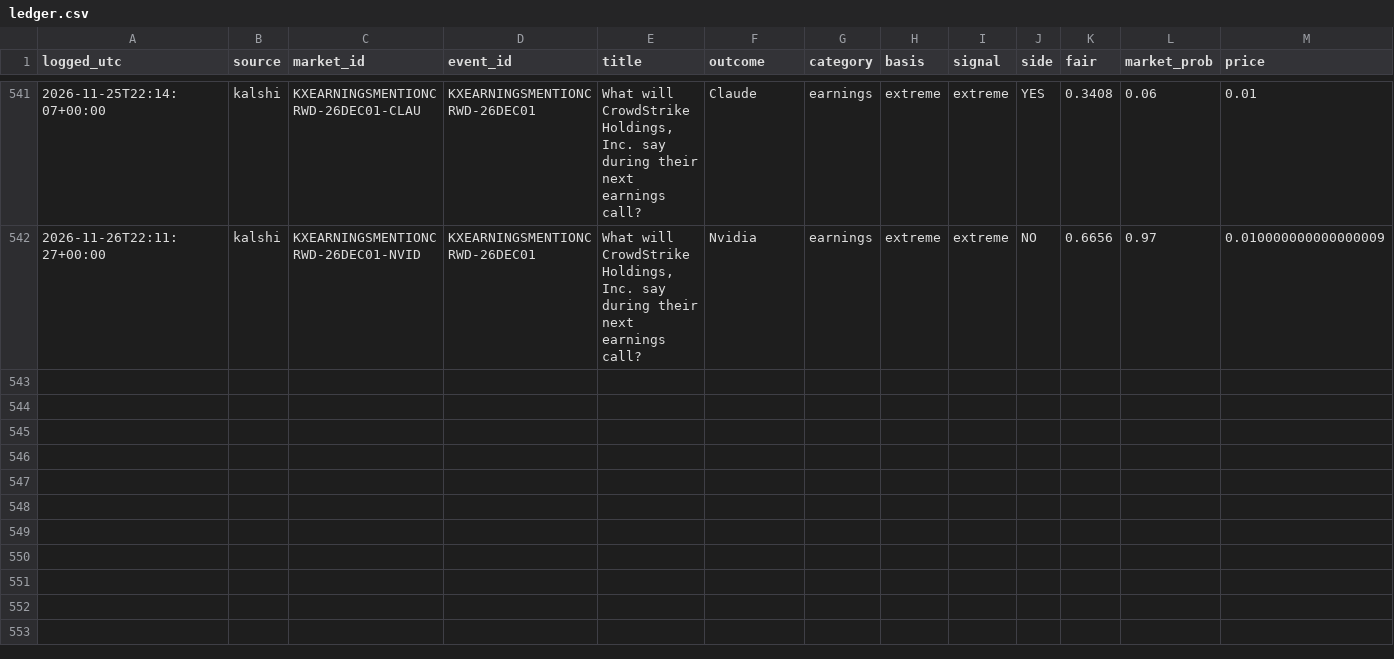
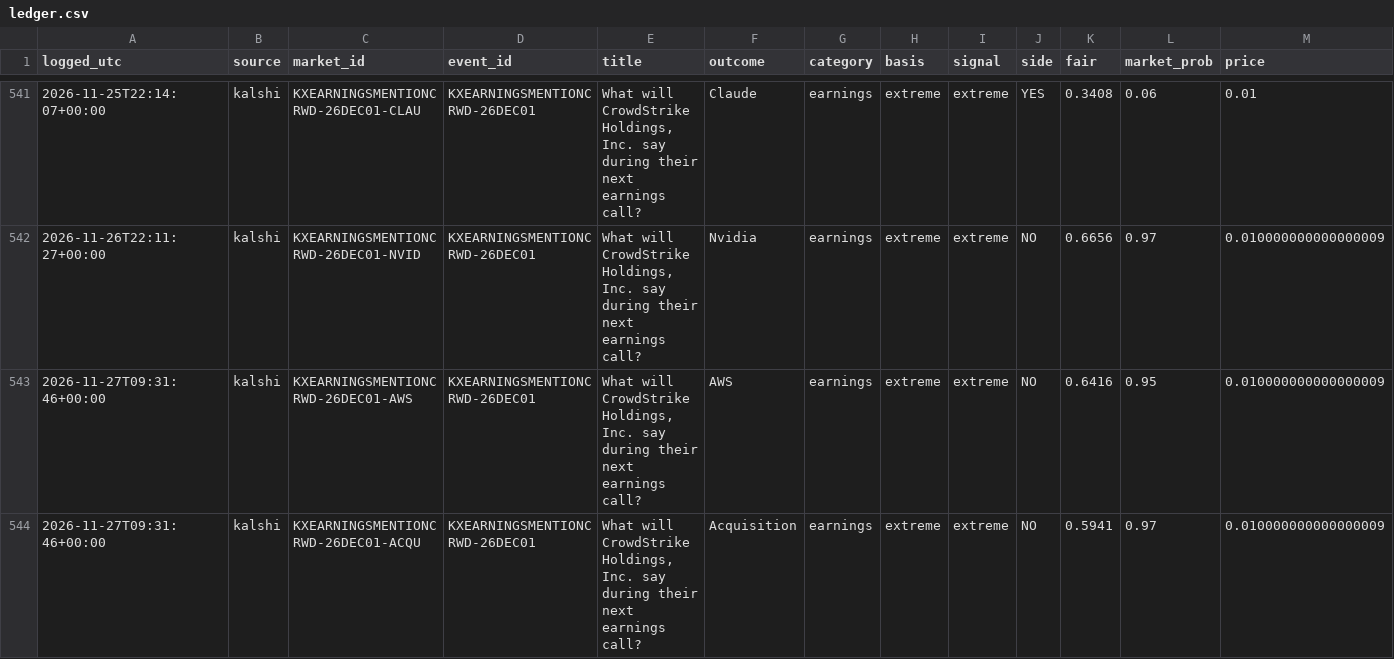
Before and after one commit to cj1234cj/markets, a CSV file: data/ledger.csv, drawn as a sheet; only a part is shown, gaps mark what is left out; rows hold the shown columns only; the diff names each change by its address in the sheet, - before the commit and + after, or states it on an @@ line.

```diff
--- a/data/ledger.csv
+++ b/data/ledger.csv
+row 543: 2026-11-27T09:31:46+00:00 | kalshi | KXEARNINGSMENTIONCRWD-26DEC01-AWS | KXEARNINGSMENTIONCRWD-26DEC01 | What will CrowdStrike Holdings, Inc. say during their next earnings call? | AWS | earnings | extreme | extreme | NO | 0.6416 | 0.95 | 0.010000000000000009
+row 544: 2026-11-27T09:31:46+00:00 | kalshi | KXEARNINGSMENTIONCRWD-26DEC01-ACQU | KXEARNINGSMENTIONCRWD-26DEC01 | What will CrowdStrike Holdings, Inc. say during their next earnings call? | Acquisition | earnings | extreme | extreme | NO | 0.5941 | 0.97 | 0.010000000000000009
```
Also changed, not shown: 9 other files.
